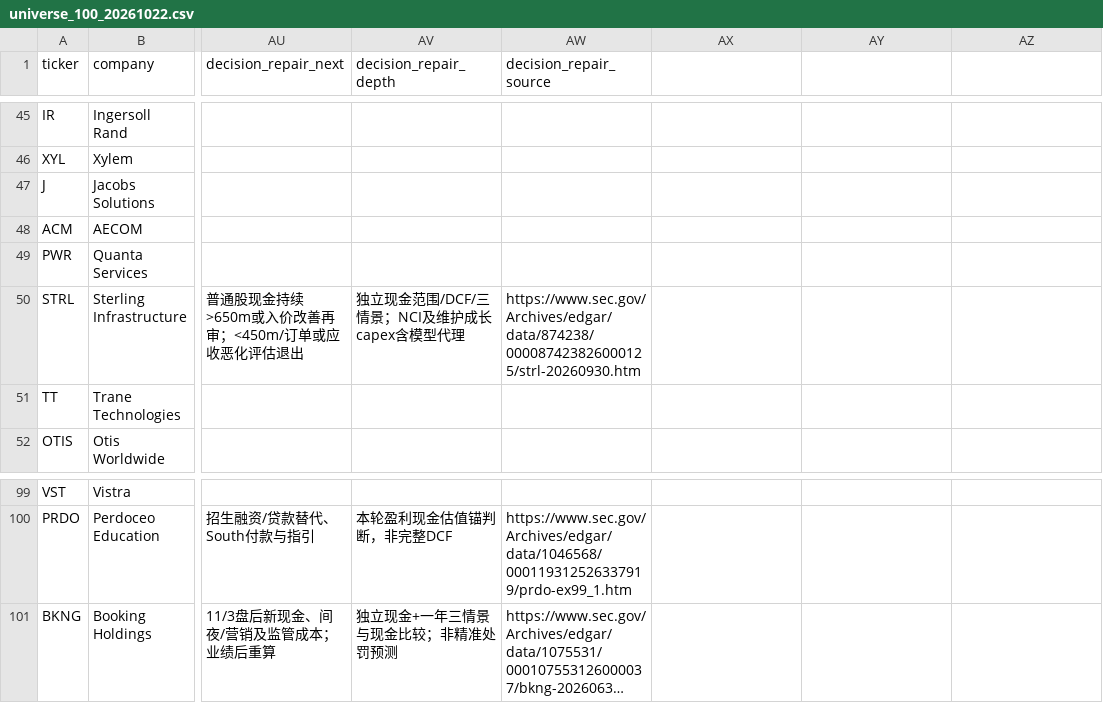
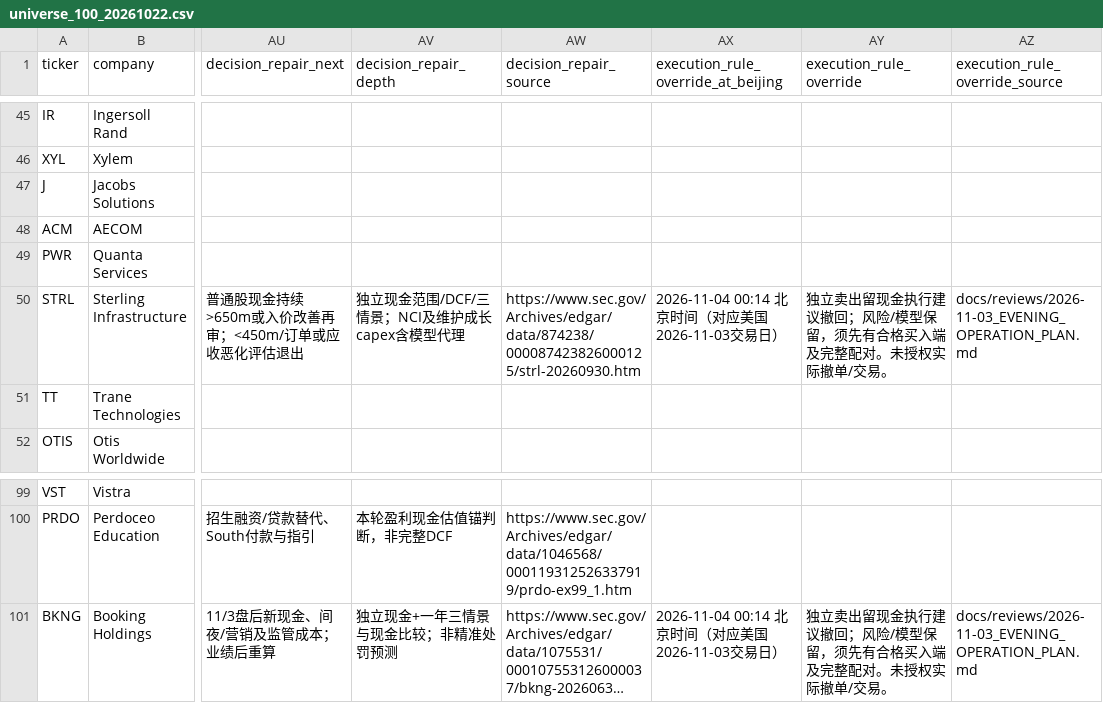
Before and after one commit to zhixin0825/stock, a CSV file: data/watchlists/universe_100_20261022.csv, drawn as a sheet; only a part is shown, gaps mark what is left out; long unchanged cells end in …; the diff names each change by its address in the sheet, - before the commit and + after, or states it on an @@ line.

Commit message:
research: preserve models and override incompatible standalone sell status

```diff
--- a/data/watchlists/universe_100_20261022.csv
+++ b/data/watchlists/universe_100_20261022.csv
-AX1: (empty)
+AX1: execution_rule_override_at_beijing
-AY1: (empty)
+AY1: execution_rule_override
-AZ1: (empty)
+AZ1: execution_rule_override_source
-AX50: (empty)
+AX50: 2026-11-04 00:14 北京时间（对应美国2026-11-03交易日）
-AY50 (execution_rule_override): (empty)
+AY50 (execution_rule_override): 独立卖出留现金执行建议撤回；风险/模型保留，须先有合格买入端及完整配对。未授权实际撤单/交易。
-AZ50 (execution_rule_override_source): (empty)
+AZ50 (execution_rule_override_source): docs/reviews/2026-11-03_EVENING_OPERATION_PLAN.md
-AX101: (empty)
+AX101: 2026-11-04 00:14 北京时间（对应美国2026-11-03交易日）
-AY101 (execution_rule_override): (empty)
+AY101 (execution_rule_override): 独立卖出留现金执行建议撤回；风险/模型保留，须先有合格买入端及完整配对。未授权实际撤单/交易。
-AZ101 (execution_rule_override_source): (empty)
+AZ101 (execution_rule_override_source): docs/reviews/2026-11-03_EVENING_OPERATION_PLAN.md
```
